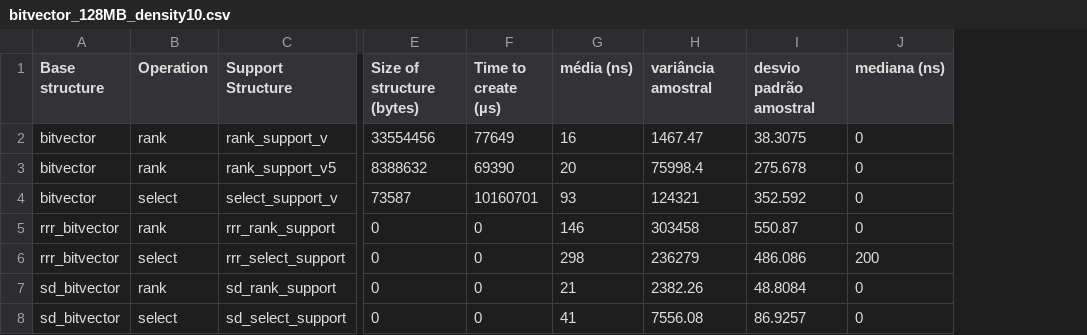
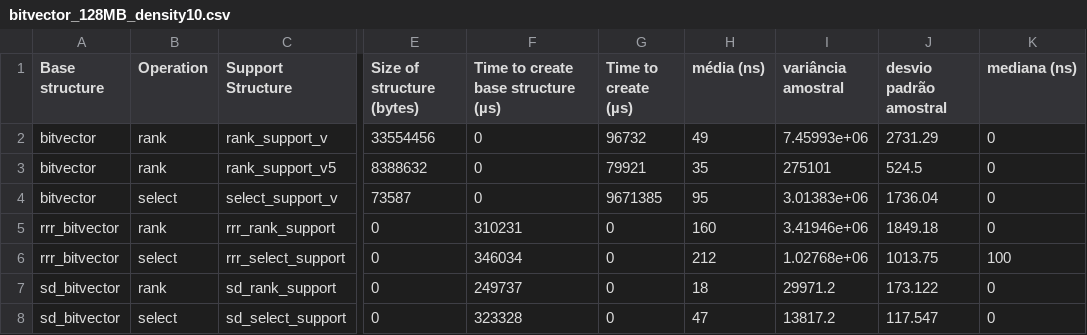
Before and after one commit to Gguidini/CE-experimentos, a CSV file: results/sdsl/bitvector_128MB_density10.csv, drawn as a sheet; only a part is shown, gaps mark what is left out; addresses are those after the commit; the diff names each change by its address in the sheet, - before the commit and + after, or states it on an @@ line.

Commit message:
Add new column to sdsl tests

```diff
--- a/results/sdsl/bitvector_128MB_density10.csv
+++ b/results/sdsl/bitvector_128MB_density10.csv
+column F, rows 1-8: Time to create base structure (µs) | 0 | 0 | 0 | 310231 | 346034 | 249737 | 323328
-G2 (Time to create (µs)): 77649
+G2 (Time to create (µs)): 96732
-H2 (média (ns)): 16
+H2 (média (ns)): 49
-I2 (variância amostral): 1467.47
+I2 (variância amostral): 7.45993e+06
-J2 (desvio padrão amostral): 38.3075
+J2 (desvio padrão amostral): 2731.29
-G3 (Time to create (µs)): 69390
+G3 (Time to create (µs)): 79921
-H3 (média (ns)): 20
+H3 (média (ns)): 35
-I3 (variância amostral): 75998.4
+I3 (variância amostral): 275101
-J3 (desvio padrão amostral): 275.678
+J3 (desvio padrão amostral): 524.5
-G4 (Time to create (µs)): 10160701
+G4 (Time to create (µs)): 9671385
-H4 (média (ns)): 93
+H4 (média (ns)): 95
-I4 (variância amostral): 124321
+I4 (variância amostral): 3.01383e+06
-J4 (desvio padrão amostral): 352.592
+J4 (desvio padrão amostral): 1736.04
-H5 (média (ns)): 146
+H5 (média (ns)): 160
-I5 (variância amostral): 303458
+I5 (variância amostral): 3.41946e+06
-J5 (desvio padrão amostral): 550.87
+J5 (desvio padrão amostral): 1849.18
-H6 (média (ns)): 298
+H6 (média (ns)): 212
-I6 (variância amostral): 236279
+I6 (variância amostral): 1.02768e+06
-J6 (desvio padrão amostral): 486.086
+J6 (desvio padrão amostral): 1013.75
-K6 (mediana (ns)): 200
+K6 (mediana (ns)): 100
-H7 (média (ns)): 21
+H7 (média (ns)): 18
-I7 (variância amostral): 2382.26
+I7 (variância amostral): 29971.2
-J7 (desvio padrão amostral): 48.8084
+J7 (desvio padrão amostral): 173.122
-H8 (média (ns)): 41
+H8 (média (ns)): 47
-I8 (variância amostral): 7556.08
+I8 (variância amostral): 13817.2
-J8 (desvio padrão amostral): 86.9257
+J8 (desvio padrão amostral): 117.547
```
Also changed, not shown: results/sdsl/bitvector_128MB_density75.csv, results/sdsl/bitvector_128MB_density90.csv, 34 other files.
